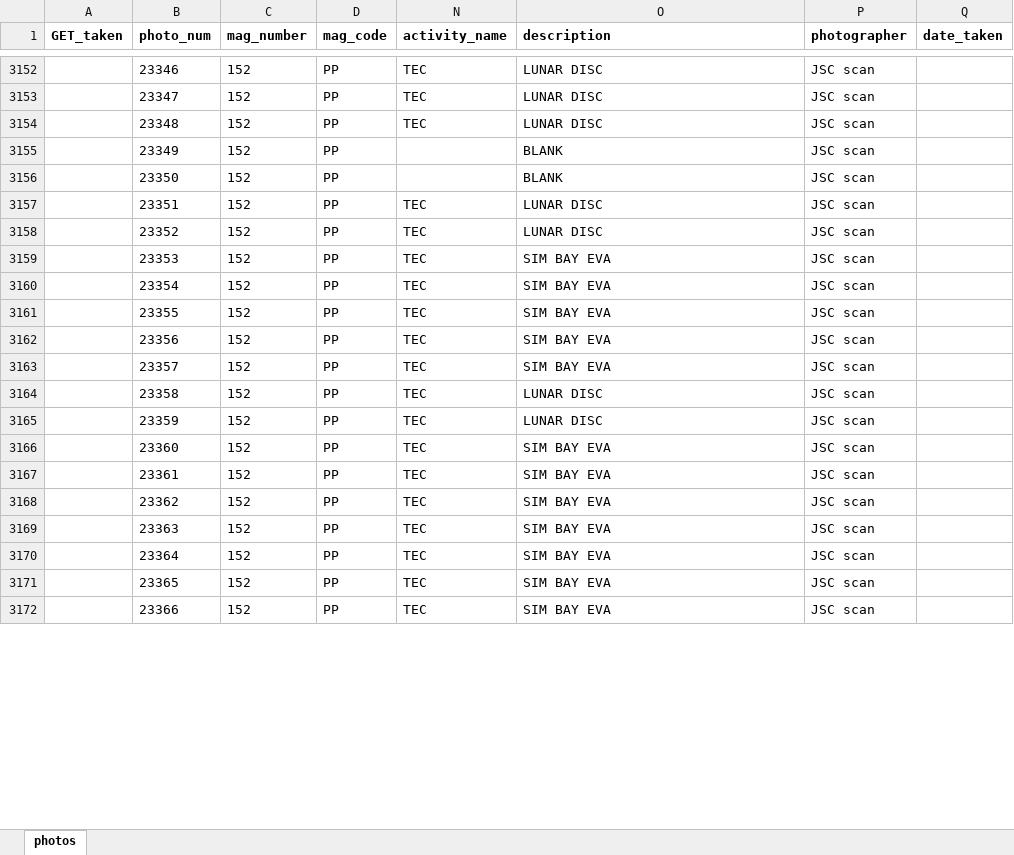
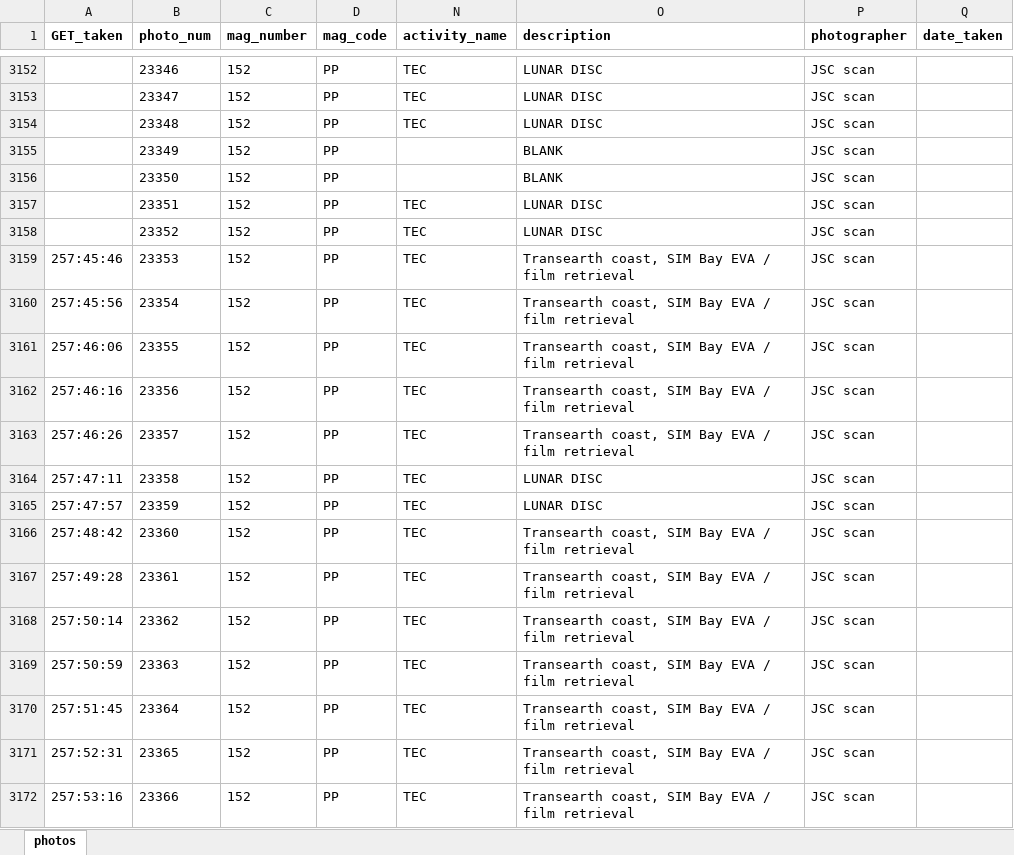
Before and after one commit to bfeist/Apollo17, an Excel workbook: MISSION_DATA/photos.xlsx, sheet photos, drawn as a sheet; only a part is shown, gaps mark what is left out; values as stored, in another font and other column widths than the file's, no borders; the diff covers the shown part only; the diff names each change by its address in the sheet, - before the commit and + after, or states it on an @@ line.

Commit message:
Utterance prepend and append on scroll. Timing of TEC EVA photos.

```diff
--- a/MISSION_DATA/photos.xlsx (sheet photos)
+++ b/MISSION_DATA/photos.xlsx (sheet photos)
-A3159 (GET_taken): (empty)
+A3159 (GET_taken): 257:45:46
-O3159:O3163 (description): SIM BAY EVA
+O3159:O3163 (description): Transearth coast, SIM Bay EVA / film retrieval
-A3160 (GET_taken): (empty)
+A3160 (GET_taken): 257:45:56
-A3161 (GET_taken): (empty)
+A3161 (GET_taken): 257:46:06
-A3162 (GET_taken): (empty)
+A3162 (GET_taken): 257:46:16
-A3163 (GET_taken): (empty)
+A3163 (GET_taken): 257:46:26
-A3164 (GET_taken): (empty)
+A3164 (GET_taken): 257:47:11
-A3165 (GET_taken): (empty)
+A3165 (GET_taken): 257:47:57
-A3166 (GET_taken): (empty)
+A3166 (GET_taken): 257:48:42
-O3166:O3172 (description): SIM BAY EVA
+O3166:O3172 (description): Transearth coast, SIM Bay EVA / film retrieval
-A3167 (GET_taken): (empty)
+A3167 (GET_taken): 257:49:28
-A3168 (GET_taken): (empty)
+A3168 (GET_taken): 257:50:14
-A3169 (GET_taken): (empty)
+A3169 (GET_taken): 257:50:59
-A3170 (GET_taken): (empty)
+A3170 (GET_taken): 257:51:45
-A3171 (GET_taken): (empty)
+A3171 (GET_taken): 257:52:31
-A3172 (GET_taken): (empty)
+A3172 (GET_taken): 257:53:16
```
Also changed, not shown: 93 edited cells elsewhere in this sheet, 6 other files.
